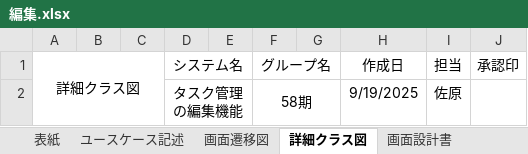
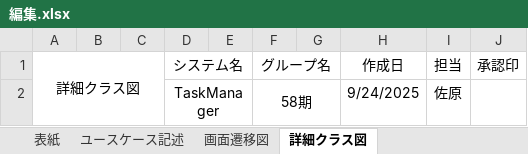
Before and after one commit to comsize-yutohonda/TaskManager, an Excel workbook: 詳細設計書/編集.xlsx, sheet 詳細クラス図, drawn as a sheet; values as stored, in another font and other column widths than the file's, no borders; charts and pictures not drawn; the diff names each change by its address in the sheet, - before the commit and + after, or states it on an @@ line.

```diff
--- a/詳細設計書/編集.xlsx (sheet 詳細クラス図)
+++ b/詳細設計書/編集.xlsx (sheet 詳細クラス図)
-D2 (システム名): タスク管理の編集機能
+D2 (システム名): TaskManager
-H2 (作成日): 9/19/2025
+H2 (作成日): 9/24/2025
```
Also changed, not shown: sheet 画面設計書（成功画面）, sheet ユースケース記述, sheet 画面遷移図, other sheet tabs, charts or pictures.
